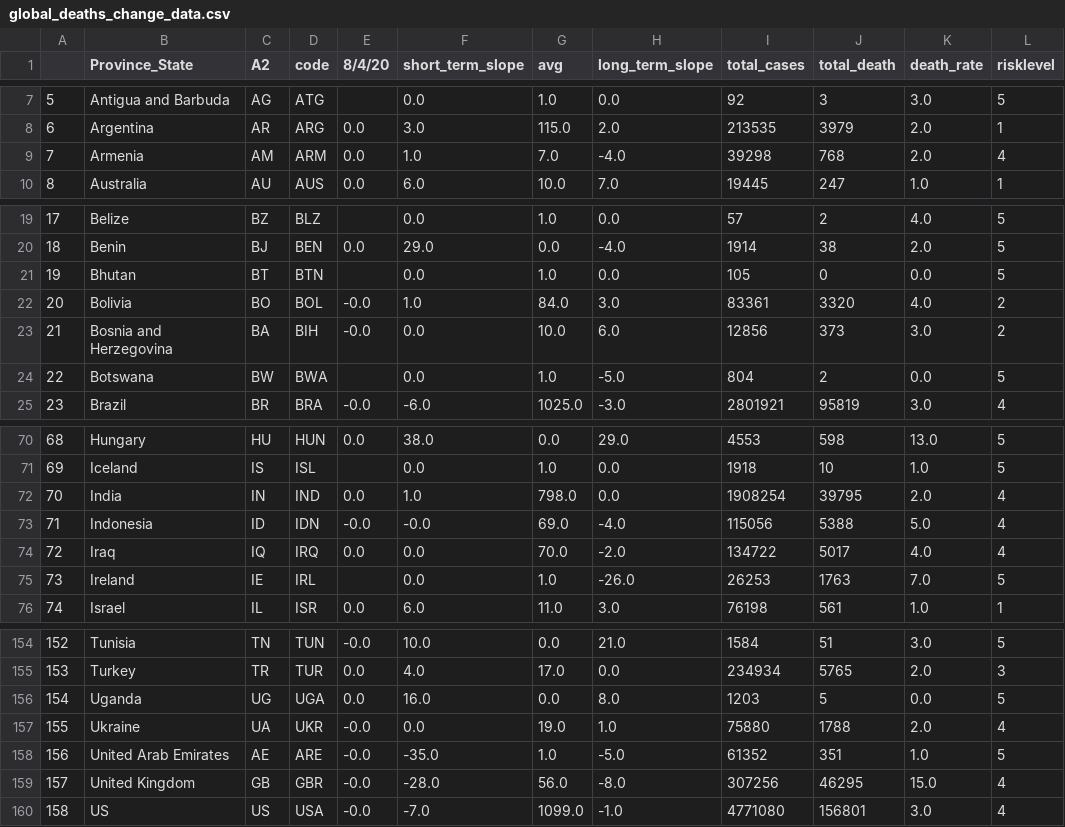
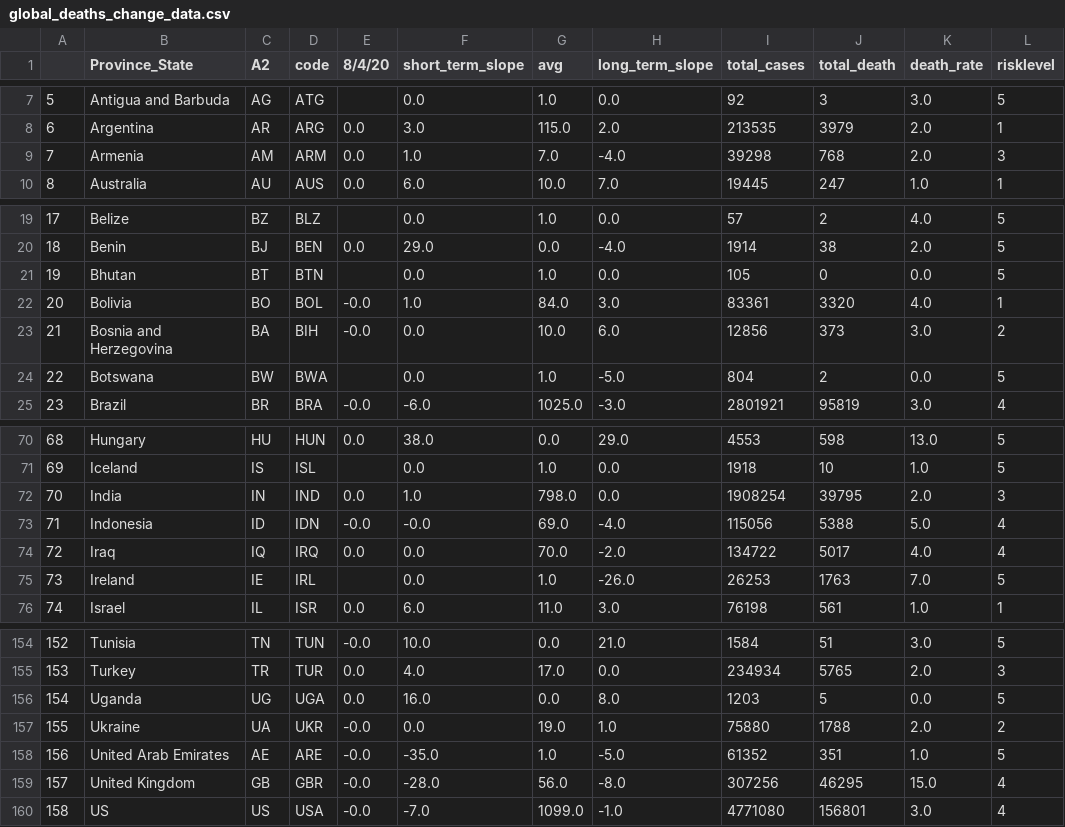
Before and after one commit to alwaysahmad/covid, a CSV file: global_deaths_change_data.csv, drawn as a sheet; only a part is shown, gaps mark what is left out.

```diff
--- a/global_deaths_change_data.csv
+++ b/global_deaths_change_data.csv
@@ -8,3 +8,3 @@
 6,Argentina,AR,ARG,0.0,3.0,115.0,2.0,213535,3979,2.0,1
-7,Armenia,AM,ARM,0.0,1.0,7.0,-4.0,39298,768,2.0,4
+7,Armenia,AM,ARM,0.0,1.0,7.0,-4.0,39298,768,2.0,3
 8,Australia,AU,AUS,0.0,6.0,10.0,7.0,19445,247,1.0,1
@@ -21,3 +21,3 @@
 19,Bhutan,BT,BTN,,0.0,1.0,0.0,105,0,0.0,5
-20,Bolivia,BO,BOL,-0.0,1.0,84.0,3.0,83361,3320,4.0,2
+20,Bolivia,BO,BOL,-0.0,1.0,84.0,3.0,83361,3320,4.0,1
 21,Bosnia and Herzegovina,BA,BIH,-0.0,0.0,10.0,6.0,12856,373,3.0,2
@@ -71,3 +71,3 @@
 69,Iceland,IS,ISL,,0.0,1.0,0.0,1918,10,1.0,5
-70,India,IN,IND,0.0,1.0,798.0,0.0,1908254,39795,2.0,4
+70,India,IN,IND,0.0,1.0,798.0,0.0,1908254,39795,2.0,3
 71,Indonesia,ID,IDN,-0.0,-0.0,69.0,-4.0,115056,5388,5.0,4
@@ -156,3 +156,3 @@
 154,Uganda,UG,UGA,0.0,16.0,0.0,8.0,1203,5,0.0,5
-155,Ukraine,UA,UKR,-0.0,0.0,19.0,1.0,75880,1788,2.0,4
+155,Ukraine,UA,UKR,-0.0,0.0,19.0,1.0,75880,1788,2.0,2
 156,United Arab Emirates,AE,ARE,-0.0,-35.0,1.0,-5.0,61352,351,1.0,5
```
Also changed, not shown: global_cases_change_data.csv, india_cases_change_data.csv, 3 other files.
